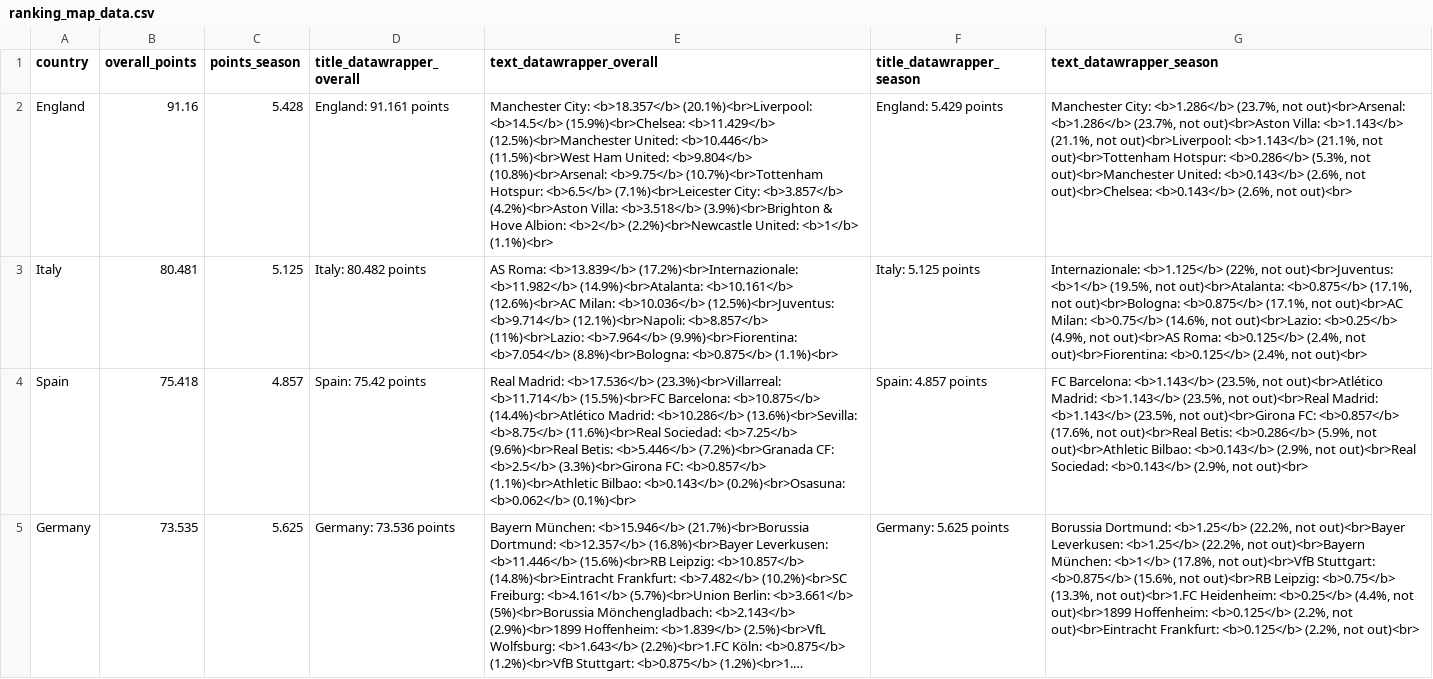
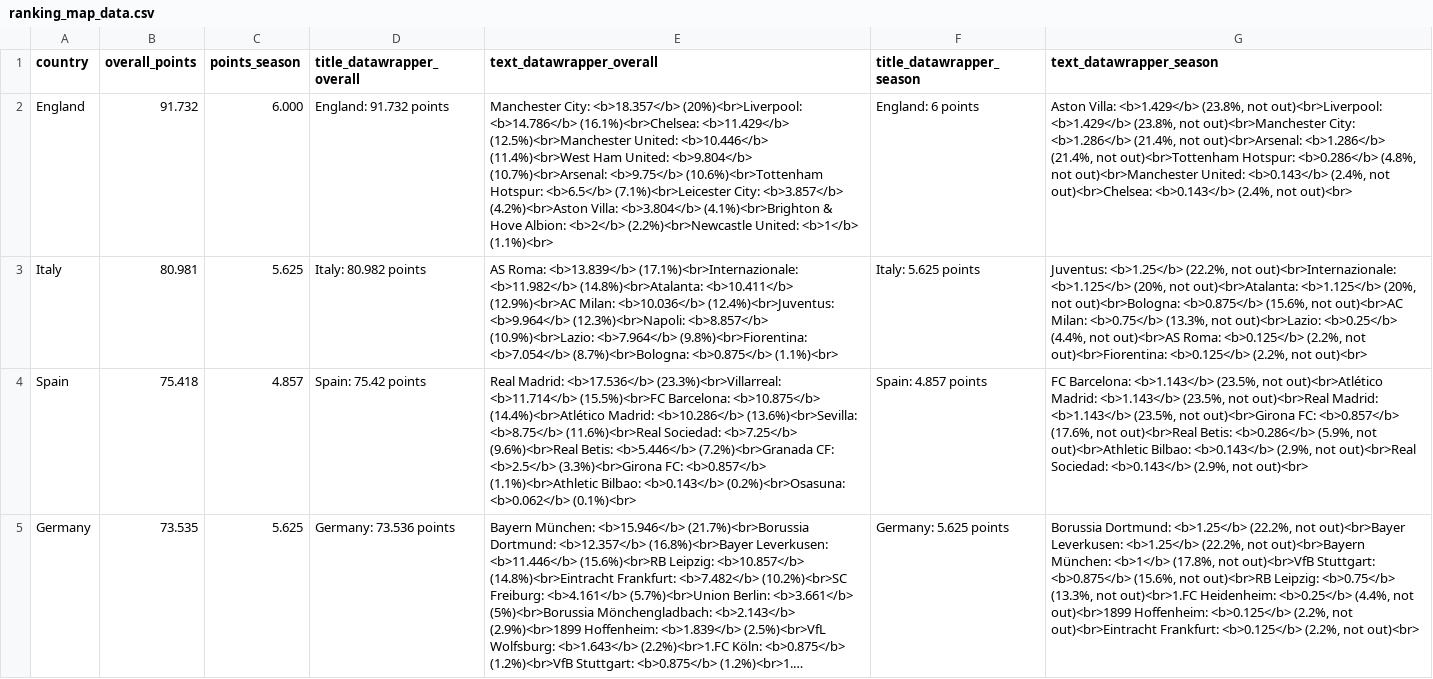
Before and after one commit to swissfootdata/UEFA_Rankings, a CSV file: Output/ranking_map_data.csv, drawn as a sheet; only a part is shown; long unchanged cells end in …; the diff covers the shown part only; the diff names each change by its address in the sheet, - before the commit and + after, or states it on an @@ line.

```diff
--- a/Output/ranking_map_data.csv
+++ b/Output/ranking_map_data.csv
-B2 (overall_points): 91.16
+B2 (overall_points): 91.732
-C2 (points_season): 5.428
+C2 (points_season): 6.000
-D2 (title_datawrapper_overall): England: 91.161 points
+D2 (title_datawrapper_overall): England: 91.732 points
-E2 (text_datawrapper_overall): …City: <b>18.357</b> (20.1%)<br>Liverpool: <b>14.5</b> (15.9%)<br>Chelsea: <b>11.429</b> (12.5%)<br>Manchester United: <b>10.446</b> (11.5%)<br>West Ham United: <b>9.804</b> (10.8%)<br>Arsenal: <b>9.75</b> (10.7%)<br>Tottenham Hotspur: <b>6.5</b> (7.1%)<br>Leicester City: <b>3.857</b> (4.2%)<br>Aston Villa: <b>3.518</b> (3.9%)<br>Brighton & Hove…
+E2 (text_datawrapper_overall): …City: <b>18.357</b> (20%)<br>Liverpool: <b>14.786</b> (16.1%)<br>Chelsea: <b>11.429</b> (12.5%)<br>Manchester United: <b>10.446</b> (11.4%)<br>West Ham United: <b>9.804</b> (10.7%)<br>Arsenal: <b>9.75</b> (10.6%)<br>Tottenham Hotspur: <b>6.5</b> (7.1%)<br>Leicester City: <b>3.857</b> (4.2%)<br>Aston Villa: <b>3.804</b> (4.1%)<br>Brighton & Hove…
-F2 (title_datawrapper_season): England: 5.429 points
+F2 (title_datawrapper_season): England: 6 points
-G2 (text_datawrapper_season): Manchester City: <b>1.286</b> (23.7%, not out)<br>Arsenal: <b>1.286</b> (23.7%, not out)<br>Aston Villa: <b>1.143</b> (21.1%, not out)<br>Liverpool: <b>1.143</b> (21.1%, not out)<br>Tottenham Hotspur: <b>0.286</b> (5.3%, not out)<br>Manchester United: <b>0.143</b> (2.6%, not out)<br>Chelsea: <b>0.143</b> (2.6%, not out)<br>
+G2 (text_datawrapper_season): Aston Villa: <b>1.429</b> (23.8%, not out)<br>Liverpool: <b>1.429</b> (23.8%, not out)<br>Manchester City: <b>1.286</b> (21.4%, not out)<br>Arsenal: <b>1.286</b> (21.4%, not out)<br>Tottenham Hotspur: <b>0.286</b> (4.8%, not out)<br>Manchester United: <b>0.143</b> (2.4%, not out)<br>Chelsea: <b>0.143</b> (2.4%, not out)<br>
-B3 (overall_points): 80.481
+B3 (overall_points): 80.981
-C3 (points_season): 5.125
+C3 (points_season): 5.625
-D3 (title_datawrapper_overall): Italy: 80.482 points
+D3 (title_datawrapper_overall): Italy: 80.982 points
-E3 (text_datawrapper_overall): …Roma: <b>13.839</b> (17.2%)<br>Internazionale: <b>11.982</b> (14.9%)<br>Atalanta: <b>10.161</b> (12.6%)<br>AC Milan: <b>10.036</b> (12.5%)<br>Juventus: <b>9.714</b> (12.1%)<br>Napoli: <b>8.857</b> (11%)<br>Lazio: <b>7.964</b> (9.9%)<br>Fiorentina: <b>7.054</b> (8.8%)<br>Bologna: <b>0.875</b> (1.1%)<br>
+E3 (text_datawrapper_overall): …Roma: <b>13.839</b> (17.1%)<br>Internazionale: <b>11.982</b> (14.8%)<br>Atalanta: <b>10.411</b> (12.9%)<br>AC Milan: <b>10.036</b> (12.4%)<br>Juventus: <b>9.964</b> (12.3%)<br>Napoli: <b>8.857</b> (10.9%)<br>Lazio: <b>7.964</b> (9.8%)<br>Fiorentina: <b>7.054</b> (8.7%)<br>Bologna: <b>0.875</b> (1.1%)<br>
-F3 (title_datawrapper_season): Italy: 5.125 points
+F3 (title_datawrapper_season): Italy: 5.625 points
-G3 (text_datawrapper_season): Internazionale: <b>1.125</b> (22%, not out)<br>Juventus: <b>1</b> (19.5%, not out)<br>Atalanta: <b>0.875</b> (17.1%, not out)<br>Bologna: <b>0.875</b> (17.1%, not out)<br>AC Milan: <b>0.75</b> (14.6%, not out)<br>Lazio: <b>0.25</b> (4.9%, not out)<br>AS Roma: <b>0.125</b> (2.4%, not out)<br>Fiorentina: <b>0.125</b> (2.4%, not out)<br>
+G3 (text_datawrapper_season): Juventus: <b>1.25</b> (22.2%, not out)<br>Internazionale: <b>1.125</b> (20%, not out)<br>Atalanta: <b>1.125</b> (20%, not out)<br>Bologna: <b>0.875</b> (15.6%, not out)<br>AC Milan: <b>0.75</b> (13.3%, not out)<br>Lazio: <b>0.25</b> (4.4%, not out)<br>AS Roma: <b>0.125</b> (2.2%, not out)<br>Fiorentina: <b>0.125</b> (2.2%, not out)<br>
```
Also changed, not shown: 36 edited cells elsewhere in this file, Output/ranking_map_data_teams.csv, Output/ranking_map_data_teams_season.csv, 8 other files.
